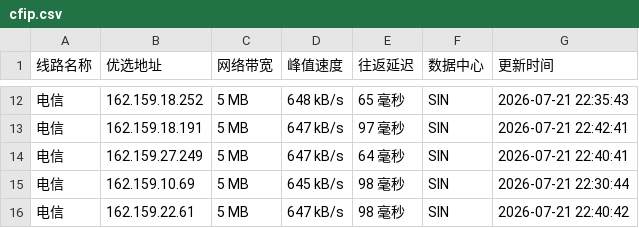
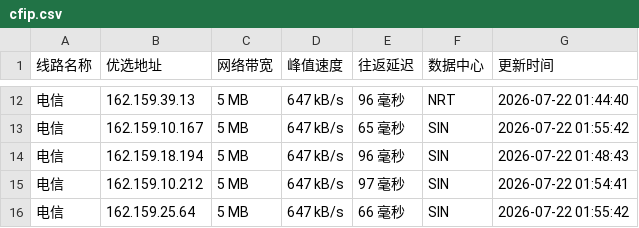
Before and after one commit to weizhe940605/cfipv4db, a CSV file: cfip.csv, drawn as a sheet; only a part is shown, gaps mark what is left out; the diff covers the shown part only.

```diff
--- a/cfip.csv
+++ b/cfip.csv
@@ -12,5 +12,5 @@
-电信,162.159.18.252,5 MB,648 kB/s,65 毫秒,SIN,2026-07-21 22:35:43
-电信,162.159.18.191,5 MB,647 kB/s,97 毫秒,SIN,2026-07-21 22:42:41
-电信,162.159.27.249,5 MB,647 kB/s,64 毫秒,SIN,2026-07-21 22:40:41
-电信,162.159.10.69,5 MB,645 kB/s,98 毫秒,SIN,2026-07-21 22:30:44
-电信,162.159.22.61,5 MB,647 kB/s,98 毫秒,SIN,2026-07-21 22:40:42
+电信,162.159.39.13,5 MB,647 kB/s,96 毫秒,NRT,2026-07-22 01:44:40
+电信,162.159.10.167,5 MB,647 kB/s,65 毫秒,SIN,2026-07-22 01:55:42
+电信,162.159.18.194,5 MB,647 kB/s,96 毫秒,SIN,2026-07-22 01:48:43
+电信,162.159.10.212,5 MB,647 kB/s,97 毫秒,SIN,2026-07-22 01:54:41
+电信,162.159.25.64,5 MB,647 kB/s,66 毫秒,SIN,2026-07-22 01:55:42
```
Also changed, not shown: 1 added row, 1 removed row and 31 edited cells elsewhere in this file, 1 other file.
